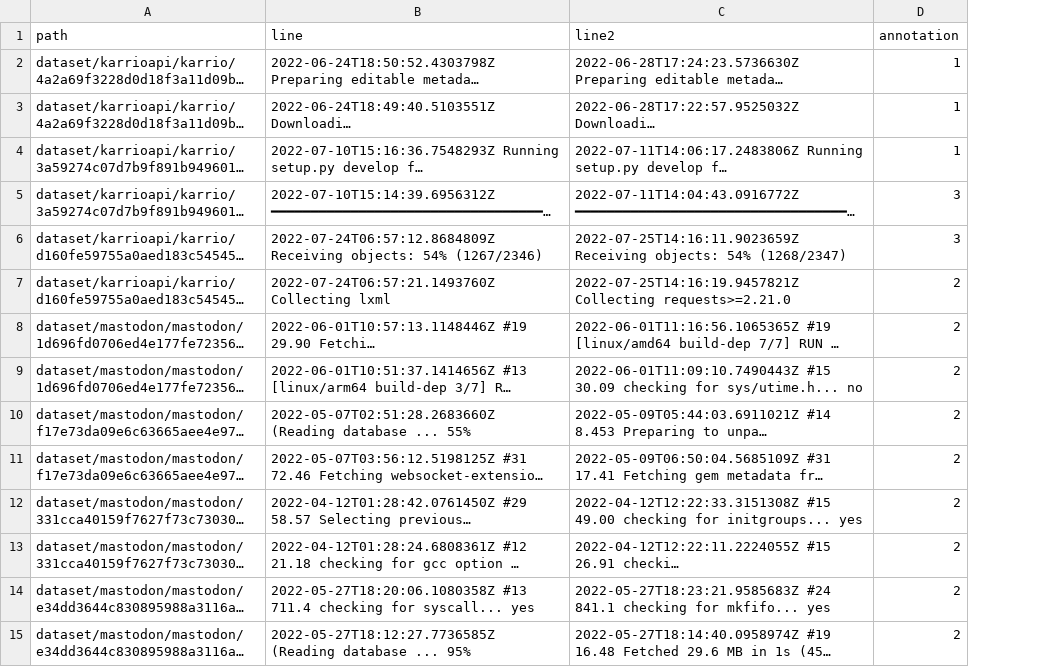
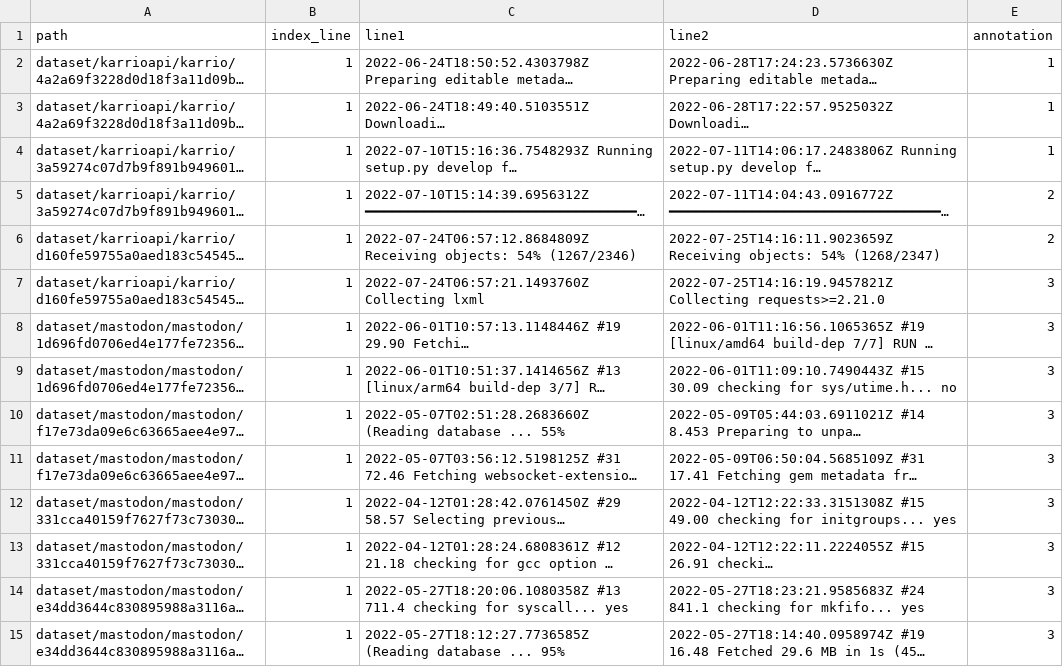
Before and after one commit to ybelkhedra/annotation-log-line, a CSV file: csv_folder/annotations-2.csv, drawn as a sheet; only a part is shown; long unchanged cells end in …; addresses are those after the commit; the diff covers the shown part only; the diff names each change by its address in the sheet, - before the commit and + after, or states it on an @@ line.

```diff
--- a/csv_folder/annotations-2.csv
+++ b/csv_folder/annotations-2.csv
+column B (index_line), rows 2-15: all 1
-C1: line
+C1: line1
-E5:E6 (annotation): 3
+E5:E6 (annotation): 2
-E7:E15 (annotation): 2
+E7:E15 (annotation): 3
```
Also changed, not shown: 29 edited cells elsewhere in this file, csv_folder/annotations-1.csv, csv_folder/annotations-1_no_stamp.csv, 5 other files.
